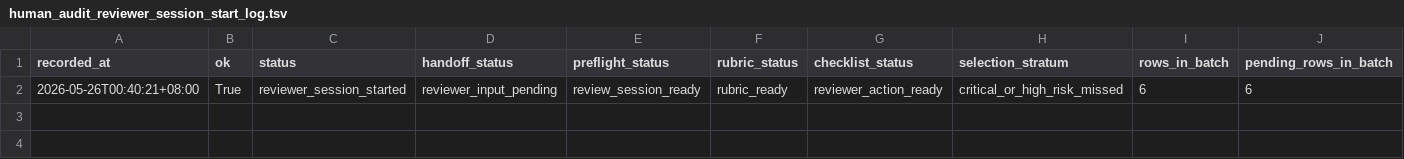
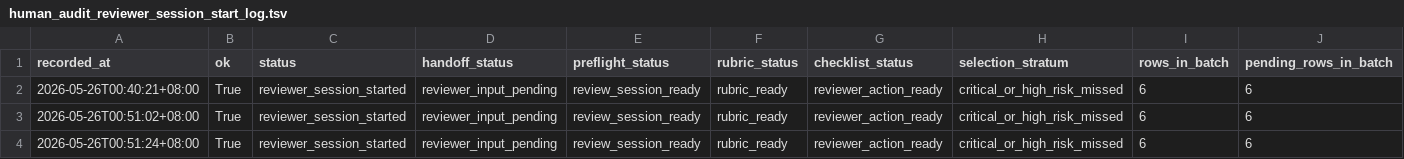
Before and after one commit to JasonLn0711/cib-semantic-risk-asr, a TSV file: 70_experiments/runs/janus_300_high_stakes_human_audit_selection_2026_05_25/human_audit_reviewer_session_start_log.tsv, drawn as a sheet; only a part is shown; rows hold the shown columns only; the diff names each change by its address in the sheet, - before the commit and + after, or states it on an @@ line.

Commit message:
docs: record session-gated human audit apply

```diff
--- a/70_experiments/runs/janus_300_high_stakes_human_audit_selection_2026_05_25/human_audit_reviewer_session_start_log.tsv
+++ b/70_experiments/runs/janus_300_high_stakes_human_audit_selection_2026_05_25/human_audit_reviewer_session_start_log.tsv
+row 3: 2026-05-26T00:51:02+08:00 | True | reviewer_session_started | reviewer_input_pending | review_session_ready | rubric_ready | reviewer_action_ready | critical_or_high_risk_missed | 6 | 6
+row 4: 2026-05-26T00:51:24+08:00 | True | reviewer_session_started | reviewer_input_pending | review_session_ready | rubric_ready | reviewer_action_ready | critical_or_high_risk_missed | 6 | 6
```
Also changed, not shown: 70_experiments/registry.tsv, 70_experiments/runs/janus_300_high_stakes_human_audit_selection_2026_05_25/human_audit_batch_response_apply_log.tsv, 17 other files.
